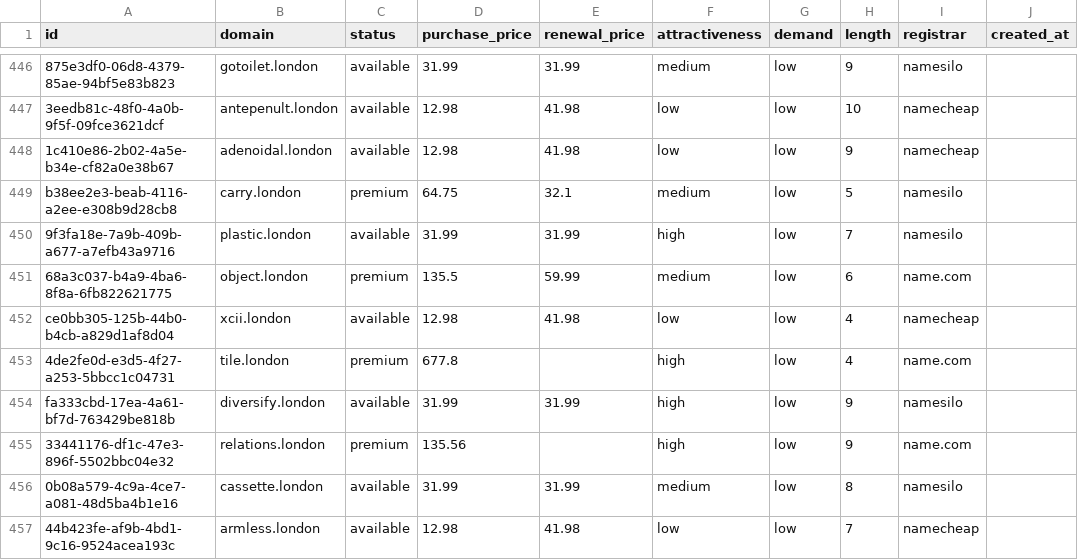
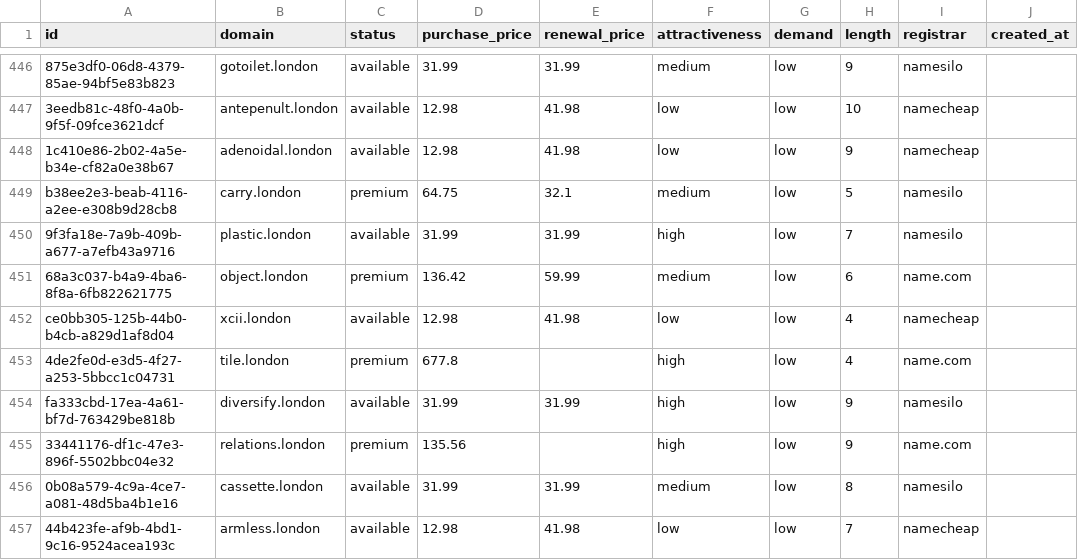
Before and after one commit to UniqueDomains/london-oneword-domains, a CSV file: london.csv, drawn as a sheet; only a part is shown, gaps mark what is left out; the diff names each change by its address in the sheet, - before the commit and + after, or states it on an @@ line.

Commit message:
Domains update

```diff
--- a/london.csv
+++ b/london.csv
-D451 (purchase_price): 135.5
+D451 (purchase_price): 136.42
```
Also changed, not shown: 4 other files.
